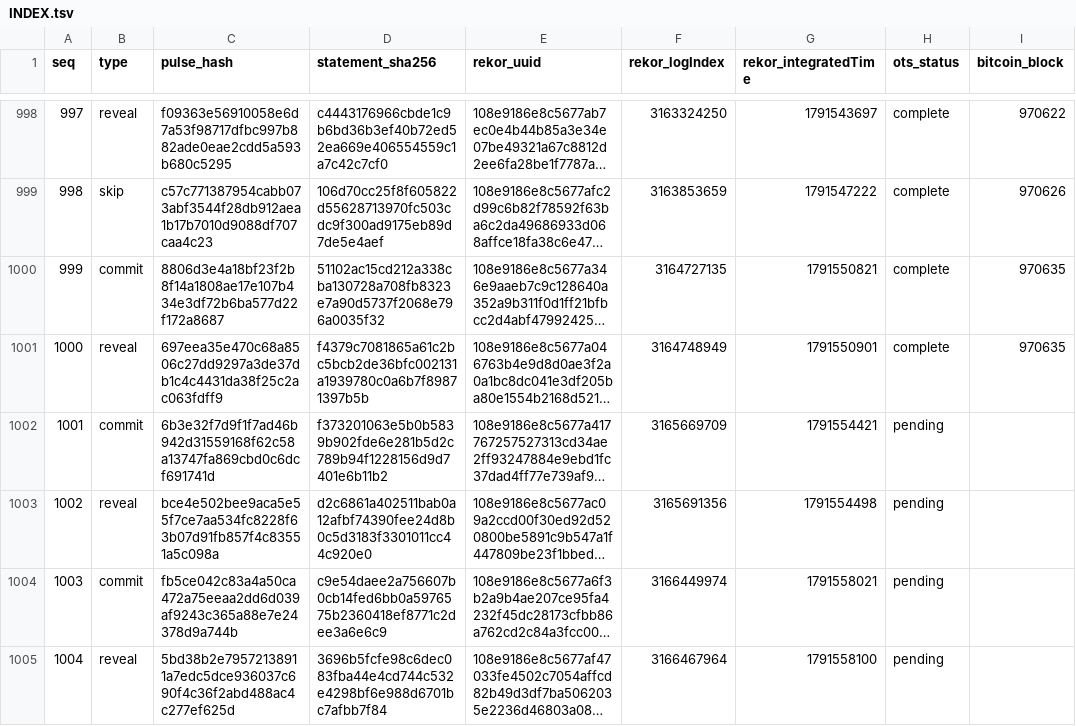
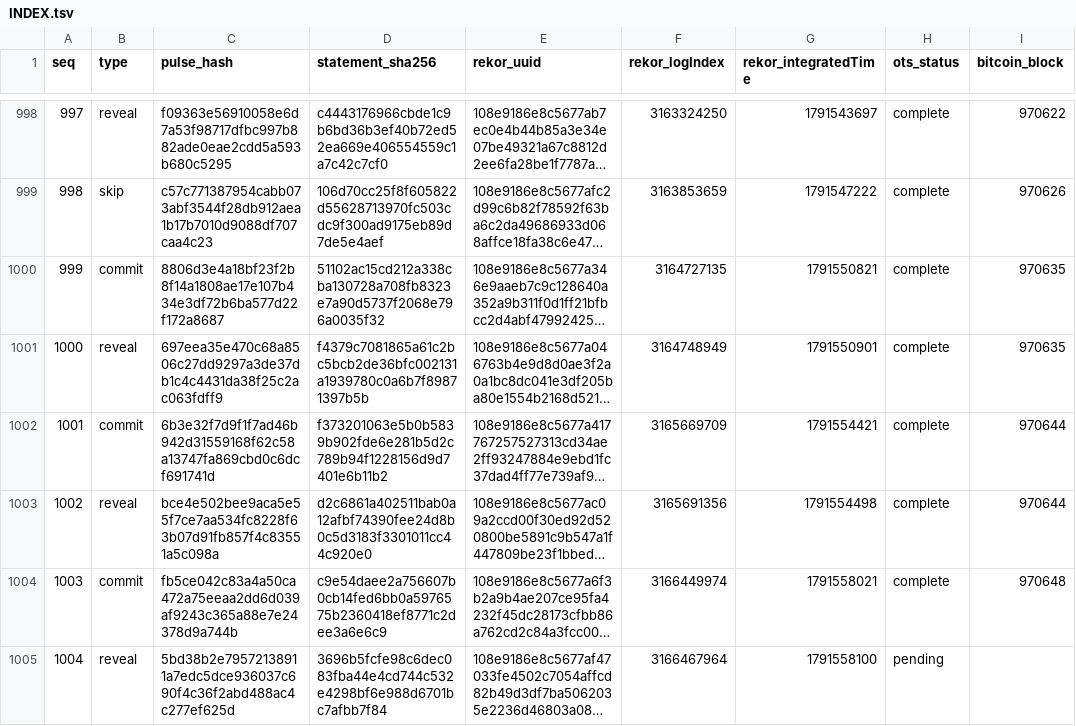
Before and after one commit to docdailey/qrng-beacon-log, a TSV file: INDEX.tsv, drawn as a sheet; only a part is shown, gaps mark what is left out; long unchanged cells end in …; the diff names each change by its address in the sheet, - before the commit and + after, or states it on an @@ line.

Commit message:
anchors: 1004 pulses anchored (run 37954115730)

```diff
--- a/INDEX.tsv
+++ b/INDEX.tsv
-H1002:H1004 (ots_status): pending
+H1002:H1004 (ots_status): complete
-I1002:I1003 (bitcoin_block): (empty)
+I1002:I1003 (bitcoin_block): 970644
-I1004 (bitcoin_block): (empty)
+I1004 (bitcoin_block): 970648
```
Also changed, not shown: 6 other files.
